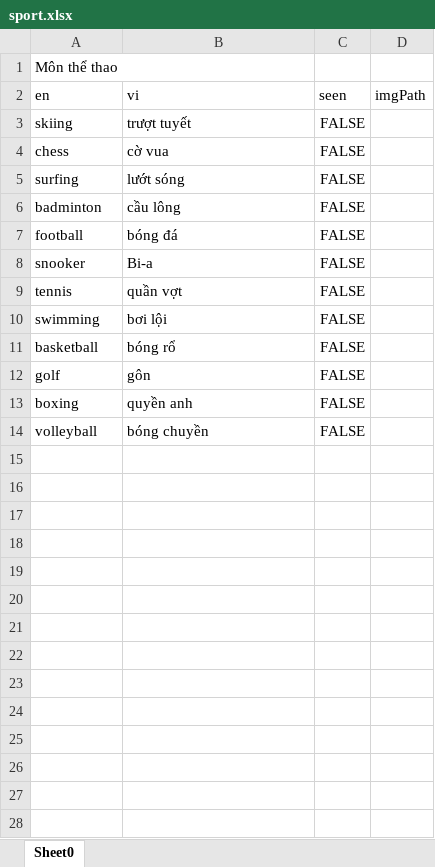
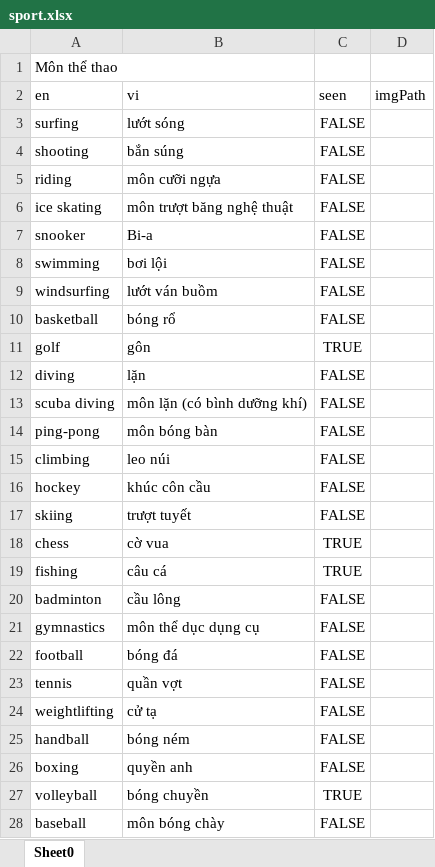
Before and after one commit to hai98/BTL01_OOP, an Excel workbook: res/voc/sport.xlsx, sheet Sheet0, drawn as a sheet; only a part is shown; values as stored, in another font and other column widths than the file's, no borders; removed rows and columns are numbered as before the commit, all else as after; the diff covers the shown part only; the diff names each change by its address in the sheet, - before the commit and + after, or states it on an @@ line.

```diff
--- a/res/voc/sport.xlsx (sheet Sheet0)
+++ b/res/voc/sport.xlsx (sheet Sheet0)
@@ row 5 moved to row 3: surfing @@
+row 4: shooting | bắn súng | FALSE
+row 5: riding | môn cưỡi ngựa | FALSE
+row 6: ice skating | môn trượt băng nghệ thuật | FALSE
@@ row 8 moved to row 7: snooker @@
@@ row 10 moved to row 8: swimming @@
+row 9: windsurfing | lướt ván buồm | FALSE
+row 10: basketball | bóng rổ | FALSE
+row 11: golf | gôn | TRUE
+row 12: diving | lặn | FALSE
+row 13: scuba diving | môn lặn (có bình dưỡng khí) | FALSE
+row 14: ping-pong | môn bóng bàn | FALSE
+row 15: climbing | leo núi | FALSE
+row 16: hockey | khúc côn cầu | FALSE
-C18 (seen): FALSE
+C18 (seen): TRUE
+row 19: fishing | câu cá | TRUE
+row 21: gymnastics | môn thể dục dụng cụ | FALSE
+row 24: weightlifting | cử tạ | FALSE
-A25 (en): basketball
+A25 (en): handball
-B25 (vi): bóng rổ
+B25 (vi): bóng ném
-row 12: golf | gôn | FALSE
-C27 (seen): FALSE
+C27 (seen): TRUE
+row 28: baseball | môn bóng chày | FALSE
```
Also changed, not shown: 2 added rows elsewhere in this sheet, res/voc/animal.xlsx, res/voc/fruit.xlsx, 14 other files.
